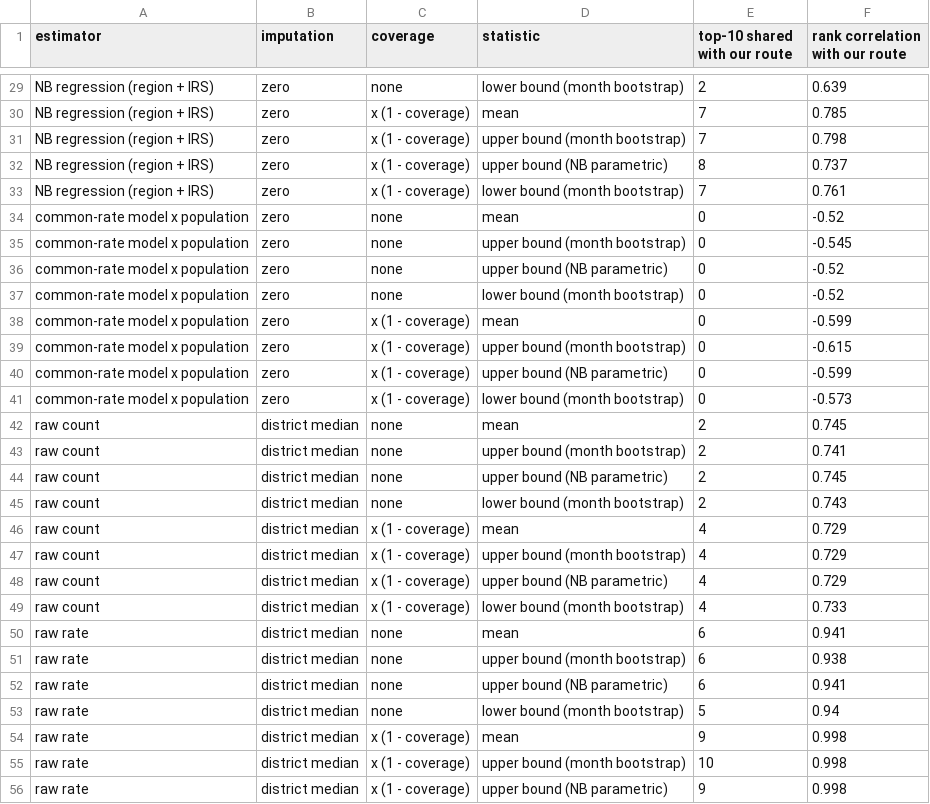
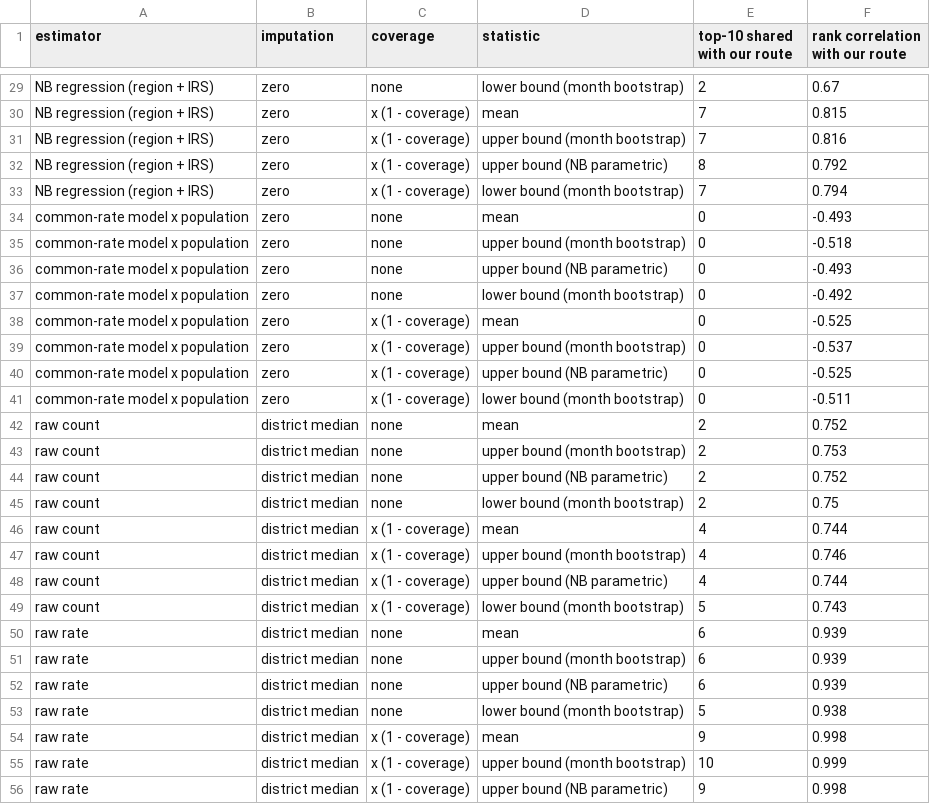
Before and after one commit to ASU-MICS-2028/mle-group-1-prosit-1, a CSV file: outputs/tables/matrix_D_allocation.csv, drawn as a sheet; only a part is shown, gaps mark what is left out; the diff covers the shown part only; the diff names each change by its address in the sheet, - before the commit and + after, or states it on an @@ line.

```diff
--- a/outputs/tables/matrix_D_allocation.csv
+++ b/outputs/tables/matrix_D_allocation.csv
-F29 (rank correlation with our route): 0.639
+F29 (rank correlation with our route): 0.67
-F30 (rank correlation with our route): 0.785
+F30 (rank correlation with our route): 0.815
-F31 (rank correlation with our route): 0.798
+F31 (rank correlation with our route): 0.816
-F32 (rank correlation with our route): 0.737
+F32 (rank correlation with our route): 0.792
-F33 (rank correlation with our route): 0.761
+F33 (rank correlation with our route): 0.794
-F34 (rank correlation with our route): -0.52
+F34 (rank correlation with our route): -0.493
-F35 (rank correlation with our route): -0.545
+F35 (rank correlation with our route): -0.518
-F36 (rank correlation with our route): -0.52
+F36 (rank correlation with our route): -0.493
-F37 (rank correlation with our route): -0.52
+F37 (rank correlation with our route): -0.492
-F38 (rank correlation with our route): -0.599
+F38 (rank correlation with our route): -0.525
-F39 (rank correlation with our route): -0.615
+F39 (rank correlation with our route): -0.537
-F40 (rank correlation with our route): -0.599
+F40 (rank correlation with our route): -0.525
-F41 (rank correlation with our route): -0.573
+F41 (rank correlation with our route): -0.511
-F42 (rank correlation with our route): 0.745
+F42 (rank correlation with our route): 0.752
-F43 (rank correlation with our route): 0.741
+F43 (rank correlation with our route): 0.753
-F44 (rank correlation with our route): 0.745
+F44 (rank correlation with our route): 0.752
-F45 (rank correlation with our route): 0.743
+F45 (rank correlation with our route): 0.75
-F46 (rank correlation with our route): 0.729
+F46 (rank correlation with our route): 0.744
-F47 (rank correlation with our route): 0.729
+F47 (rank correlation with our route): 0.746
-F48 (rank correlation with our route): 0.729
+F48 (rank correlation with our route): 0.744
-E49 (top-10 shared with our route): 4
+E49 (top-10 shared with our route): 5
-F49 (rank correlation with our route): 0.733
+F49 (rank correlation with our route): 0.743
-F50 (rank correlation with our route): 0.941
+F50 (rank correlation with our route): 0.939
-F51 (rank correlation with our route): 0.938
+F51 (rank correlation with our route): 0.939
-F52 (rank correlation with our route): 0.941
+F52 (rank correlation with our route): 0.939
-F53 (rank correlation with our route): 0.94
+F53 (rank correlation with our route): 0.938
-F55 (rank correlation with our route): 0.998
+F55 (rank correlation with our route): 0.999
```
Also changed, not shown: 40 edited cells elsewhere in this file, outputs/tables/allocation_all_districts.csv, outputs/tables/matrix_D_levers.csv, 7 other files.
